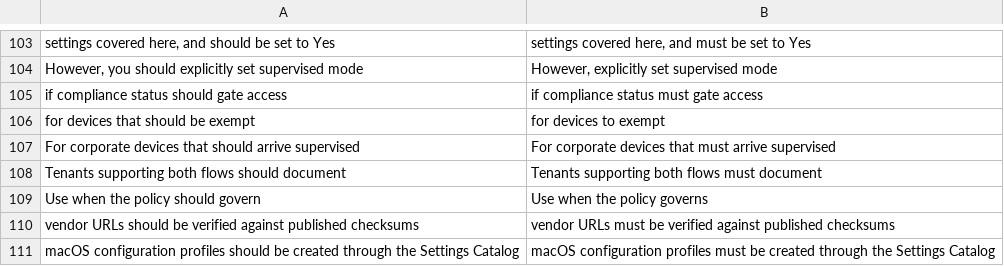
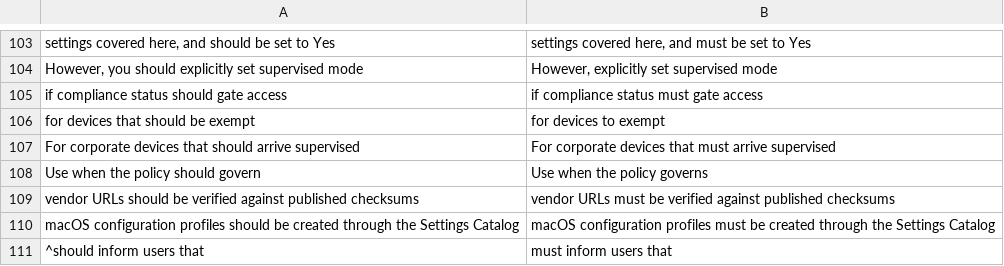
Before and after one commit to Schweinehund/Autopilot, a TSV file: scripts/docs-style/subs-tense-adminsetup.tsv, drawn as a sheet; only a part is shown, gaps mark what is left out; the shorter side is filled out with more unchanged rows.

```diff
--- a/scripts/docs-style/subs-tense-adminsetup.tsv
+++ b/scripts/docs-style/subs-tense-adminsetup.tsv
@@ -107,3 +107,2 @@ for devices that should be exempt	for devices to exempt
 For corporate devices that should arrive supervised	For corporate devices that must arrive supervised
-Tenants supporting both flows should document	Tenants supporting both flows must document
 Use when the policy should govern	Use when the policy governs
```
Also changed, not shown: scripts/docs-style/subs-should-crossplatform.tsv, scripts/docs-style/subs-should-l2.tsv, 7 other files.
